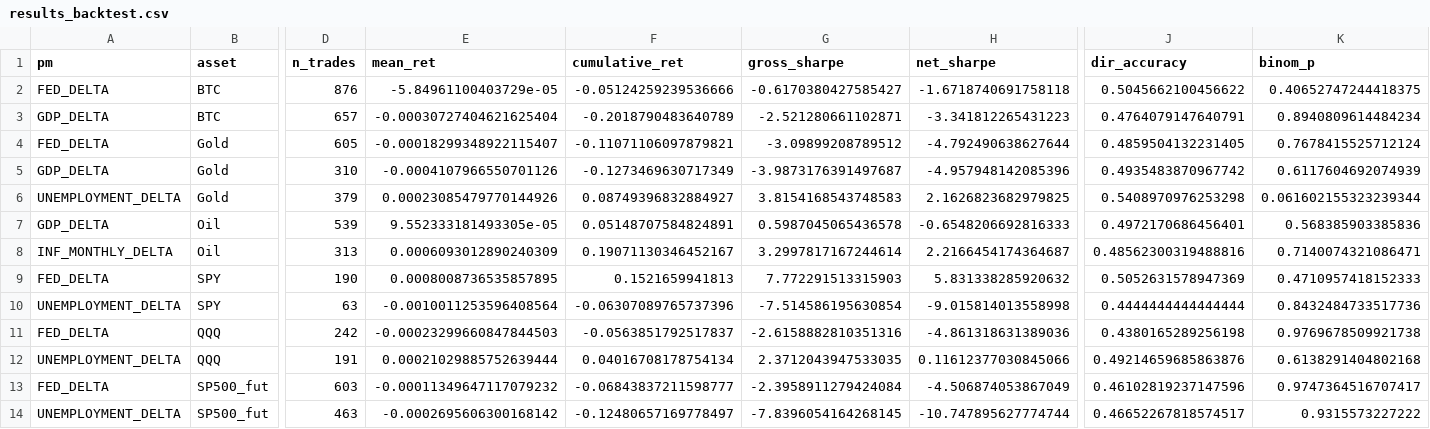
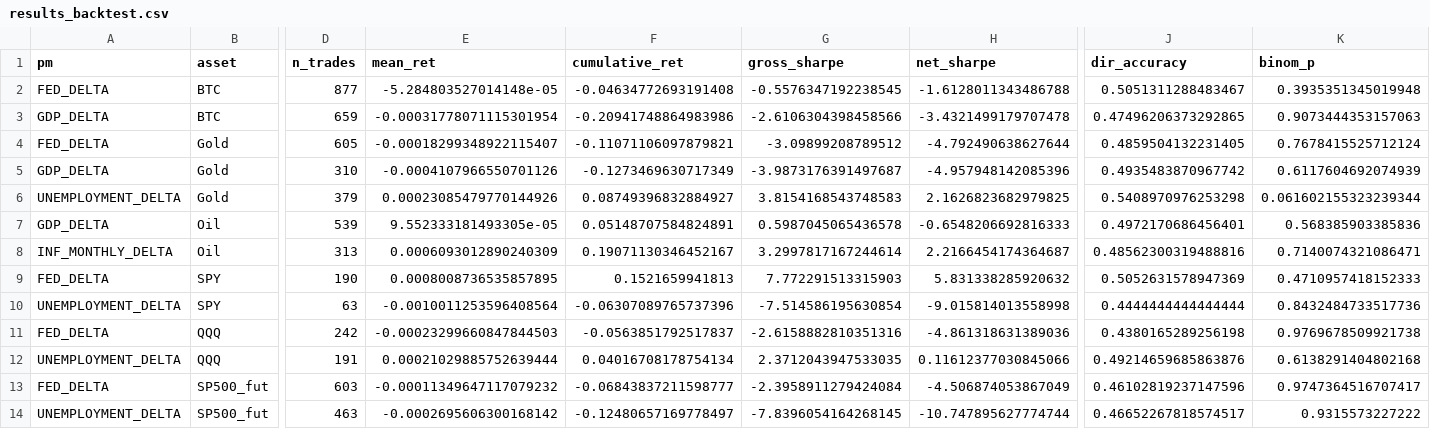
Before and after one commit to flyingduck0/ML_Seminar_Project, a CSV file: results/results_backtest.csv, drawn as a sheet; only a part is shown, gaps mark what is left out; the diff names each change by its address in the sheet, - before the commit and + after, or states it on an @@ line.

```diff
--- a/results/results_backtest.csv
+++ b/results/results_backtest.csv
-D2 (n_trades): 876
+D2 (n_trades): 877
-E2 (mean_ret): -5.84961100403729e-05
+E2 (mean_ret): -5.284803527014148e-05
-F2 (cumulative_ret): -0.05124259239536666
+F2 (cumulative_ret): -0.04634772693191408
-G2 (gross_sharpe): -0.6170380427585427
+G2 (gross_sharpe): -0.5576347192238545
-H2 (net_sharpe): -1.6718740691758118
+H2 (net_sharpe): -1.6128011343486788
-J2 (dir_accuracy): 0.5045662100456622
+J2 (dir_accuracy): 0.5051311288483467
-K2 (binom_p): 0.40652747244418375
+K2 (binom_p): 0.3935351345019948
-D3 (n_trades): 657
+D3 (n_trades): 659
-E3 (mean_ret): -0.00030727404621625404
+E3 (mean_ret): -0.00031778071115301954
-F3 (cumulative_ret): -0.2018790483640789
+F3 (cumulative_ret): -0.20941748864983986
-G3 (gross_sharpe): -2.521280661102871
+G3 (gross_sharpe): -2.6106304398458566
-H3 (net_sharpe): -3.341812265431223
+H3 (net_sharpe): -3.4321499179707478
-J3 (dir_accuracy): 0.4764079147640791
+J3 (dir_accuracy): 0.47496206373292865
-K3 (binom_p): 0.8940809614484234
+K3 (binom_p): 0.9073444353157063
```
Also changed, not shown: results/00_column_inventory.csv, results/current_signals.csv, 6 other files.
